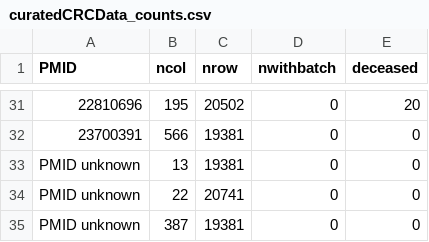
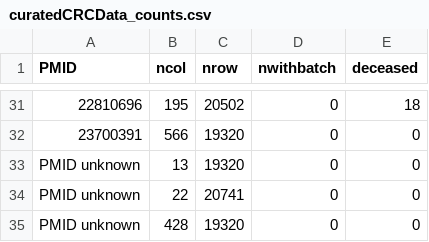
Before and after one commit to biobakery/curatedcrcdata, a CSV file: curation/crc/curatedCRCData/inst/extdata/curatedCRCData_counts.csv, drawn as a sheet; only a part is shown, gaps mark what is left out; the diff covers the shown part only.

```diff
--- a/curation/crc/curatedCRCData/inst/extdata/curatedCRCData_counts.csv
+++ b/curation/crc/curatedCRCData/inst/extdata/curatedCRCData_counts.csv
@@ -31,5 +31,5 @@
-"22810696",195,20502,0,20
-"23700391",566,19381,0,0
-"PMID unknown",13,19381,0,0
+"22810696",195,20502,0,18
+"23700391",566,19320,0,0
+"PMID unknown",13,19320,0,0
 "PMID unknown",22,20741,0,0
-"PMID unknown",387,19381,0,0
+"PMID unknown",428,19320,0,0
```
Also changed, not shown: 2 added rows, 2 removed rows and 24 edited cells elsewhere in this file, curation/crc/curatedCRCData/inst/extdata/FULLVcuratedCRCData_counts.csv, 6 other files.
